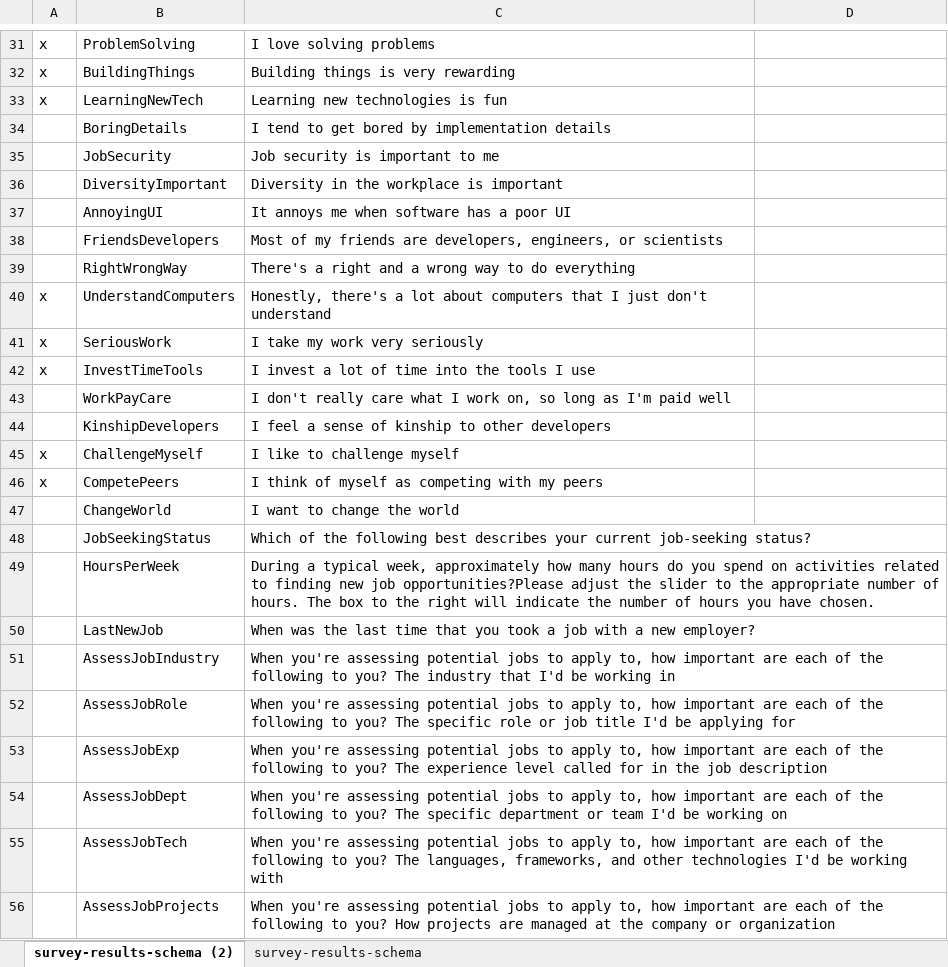
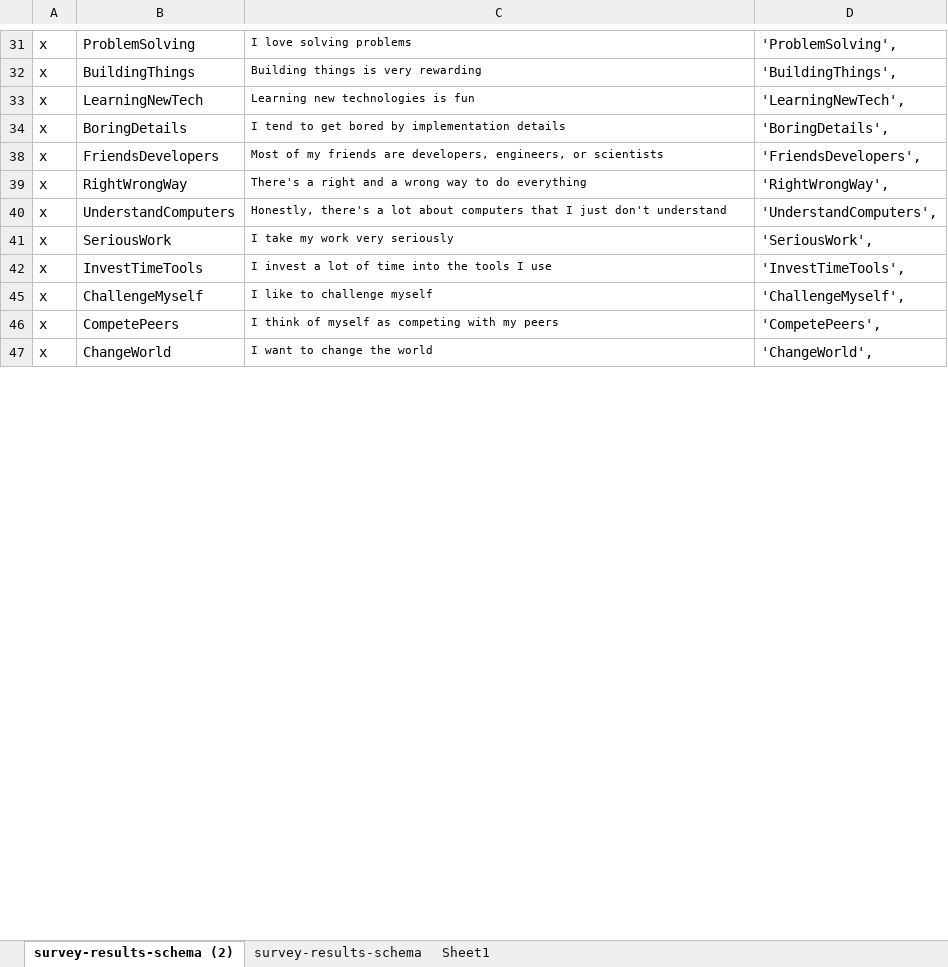
Before and after one commit to Oliver-Balb/DS3BP, an Excel workbook: survey-results-schema.xlsx, sheet survey-results-schema (2), drawn as a sheet; only a part is shown, gaps mark what is left out; values as stored, in another font and other column widths than the file's, no borders; the diff covers the shown part only; the diff names each change by its address in the sheet, - before the commit and + after, or states it on an @@ line.

```diff
--- a/survey-results-schema.xlsx (sheet survey-results-schema (2))
+++ b/survey-results-schema.xlsx (sheet survey-results-schema (2))
+sheet tab: Sheet1
@@ C31:C34 text size: smaller @@
-D31: (empty)
+D31: 'ProblemSolving',
-D32: (empty)
+D32: 'BuildingThings',
-D33: (empty)
+D33: 'LearningNewTech',
-A34: (empty)
+A34: x
-D34: (empty)
+D34: 'BoringDetails',
@@ row 35 hidden:  | JobSecurity | Job security is important to me @@
@@ row 36 hidden:  | DiversityImportant | Diversity in the workplace is important @@
@@ row 37 hidden:  | AnnoyingUI | It annoys me when software has a poor UI @@
-A38:A39: (empty)
+A38:A39: x
@@ C38:C42 text size: smaller @@
-D38: (empty)
+D38: 'FriendsDevelopers',
-D39: (empty)
+D39: 'RightWrongWay',
-D40: (empty)
+D40: 'UnderstandComputers',
-D41: (empty)
+D41: 'SeriousWork',
-D42: (empty)
+D42: 'InvestTimeTools',
@@ row 43 hidden:  | WorkPayCare | I don't really care what I work on, so long as I'm paid well @@
@@ row 44 hidden:  | KinshipDevelopers | I feel a sense of kinship to other developers @@
@@ C45:C47 text size: smaller @@
-D45: (empty)
+D45: 'ChallengeMyself',
-D46: (empty)
+D46: 'CompetePeers',
-A47: (empty)
+A47: x
-D47: (empty)
+D47: 'ChangeWorld',
@@ row 48 hidden:  | JobSeekingStatus | Which of the following best describes your current job-seeking status? @@
@@ row 49 hidden:  | HoursPerWeek | During a typical week, approximately how many hours do you spend on activities related to finding new job opportunities?Please adjust the slider to the appropriate number of hours. The box to the right will indicate the number of hours you have chosen. @@
@@ row 50 hidden:  | LastNewJob | When was the last time that you took a job with a new employer? @@
@@ row 51 hidden:  | AssessJobIndustry | When you're assessing potential jobs to apply to, how important are each of the following to you? The industry that I'd be working in @@
@@ row 52 hidden:  | AssessJobRole | When you're assessing potential jobs to apply to, how important are each of the following to you? The specific role or job title I'd be applying for @@
@@ row 53 hidden:  | AssessJobExp | When you're assessing potential jobs to apply to, how important are each of the following to you? The experience level called for in the job description @@
@@ row 54 hidden:  | AssessJobDept | When you're assessing potential jobs to apply to, how important are each of the following to you? The specific department or team I'd be working on @@
@@ row 55 hidden:  | AssessJobTech | When you're assessing potential jobs to apply to, how important are each of the following to you? The languages, frameworks, and other technologies I'd be working with @@
@@ row 56 hidden:  | AssessJobProjects | When you're assessing potential jobs to apply to, how important are each of the following to you? How projects are managed at the company or organization @@
```
Also changed, not shown: 119 hidden or unhidden rows, 13 edited cells and cell formats elsewhere in this sheet, 2 other files.
